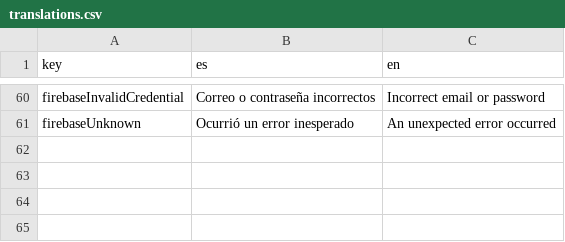
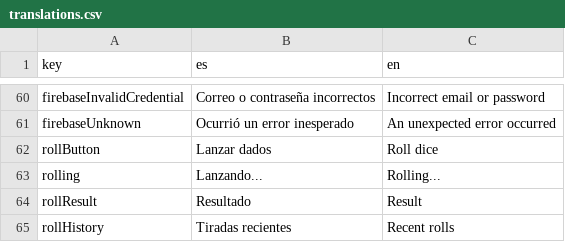
Before and after one commit to zephandros/twelvesrpg, a CSV file: src/locales/translations.csv, drawn as a sheet; only a part is shown, gaps mark what is left out; the diff names each change by its address in the sheet, - before the commit and + after, or states it on an @@ line.

```diff
--- a/src/locales/translations.csv
+++ b/src/locales/translations.csv
+row 62: rollButton | Lanzar dados | Roll dice
+row 63: rolling | Lanzando... | Rolling...
+row 64: rollResult | Resultado | Result
+row 65: rollHistory | Tiradas recientes | Recent rolls
```
Also changed, not shown: 19 other files.
